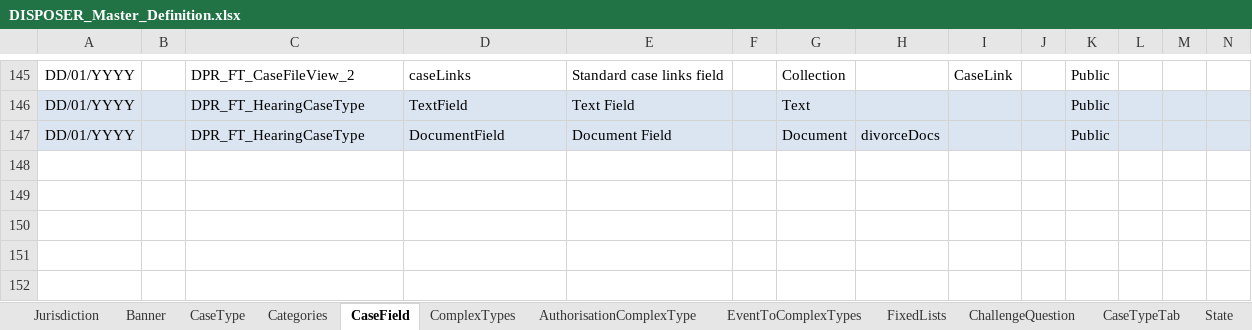
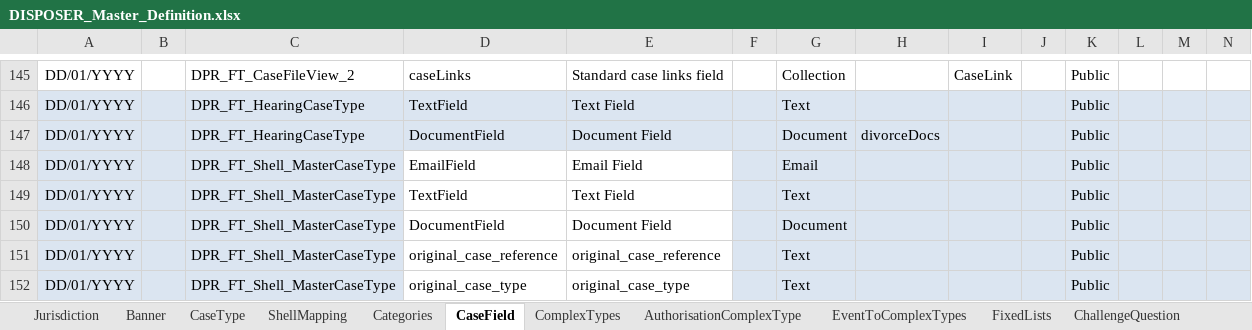
Before and after one commit to hmcts/ccd-case-disposer, an Excel workbook: src/functionalTest/resources/ccd-test-definitions/DISPOSER_Master_Definition.xlsx, sheet CaseField, drawn as a sheet; only a part is shown, gaps mark what is left out; values as stored, in another font and other column widths than the file's, no borders; rows hold the shown columns only; the diff names each change by its address in the sheet, - before the commit and + after, or states it on an @@ line.

```diff
--- a/src/functionalTest/resources/ccd-test-definitions/DISPOSER_Master_Definition.xlsx (sheet CaseField)
+++ b/src/functionalTest/resources/ccd-test-definitions/DISPOSER_Master_Definition.xlsx (sheet CaseField)
+sheet tab: ShellMapping
+row 148: DD/01/YYYY |  | DPR_FT_Shell_MasterCaseType | EmailField | Email Field |  | Email |  |  |  | Public
+row 149: DD/01/YYYY |  | DPR_FT_Shell_MasterCaseType | TextField | Text Field |  | Text |  |  |  | Public
+row 150: DD/01/YYYY |  | DPR_FT_Shell_MasterCaseType | DocumentField | Document Field |  | Document |  |  |  | Public
+row 151: DD/01/YYYY |  | DPR_FT_Shell_MasterCaseType | original_case_reference | original_case_reference |  | Text |  |  |  | Public
+row 152: DD/01/YYYY |  | DPR_FT_Shell_MasterCaseType | original_case_type | original_case_type |  | Text |  |  |  | Public
```
Also changed, not shown: sheet AuthorisationCaseField, sheet RoleToAccessProfiles, sheet State, sheet AuthorisationCaseType, sheet AuthorisationCaseState, sheet AuthorisationCaseEvent, 8 more sheets, 20 other files.
